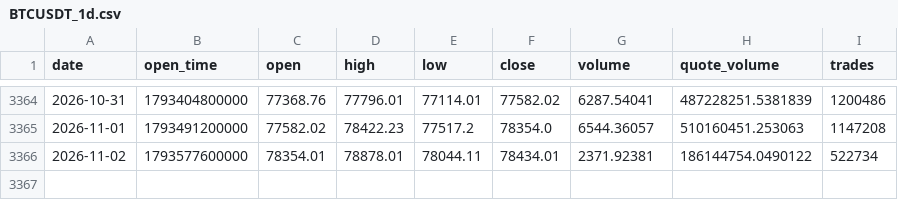
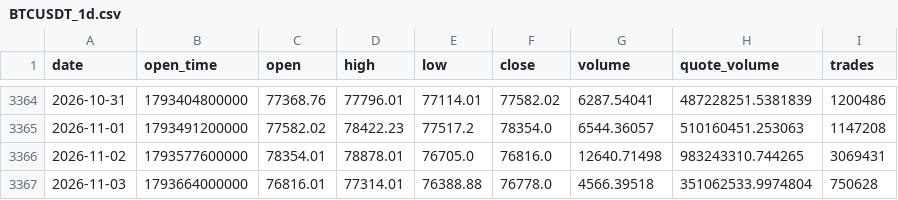
Before and after one commit to huvan9527-a11y/btc_quant, a CSV file: data/BTCUSDT_1d.csv, drawn as a sheet; only a part is shown, gaps mark what is left out.

```diff
--- a/data/BTCUSDT_1d.csv
+++ b/data/BTCUSDT_1d.csv
@@ -3365,2 +3365,3 @@ date,open_time,open,high,low,close,volume,quote_volume,trades
 2026-11-01,1793491200000,77582.02,78422.23,77517.2,78354.0,6544.36057,510160451.253063,1147208
-2026-11-02,1793577600000,78354.01,78878.01,78044.11,78434.01,2371.92381,186144754.0490122,522734
+2026-11-02,1793577600000,78354.01,78878.01,76705.0,76816.0,12640.71498,983243310.744265,3069431
+2026-11-03,1793664000000,76816.01,77314.01,76388.88,76778.0,4566.39518,351062533.9974804,750628
```
Also changed, not shown: output/position_daily.csv, paper_ledger.csv, 3 other files.
